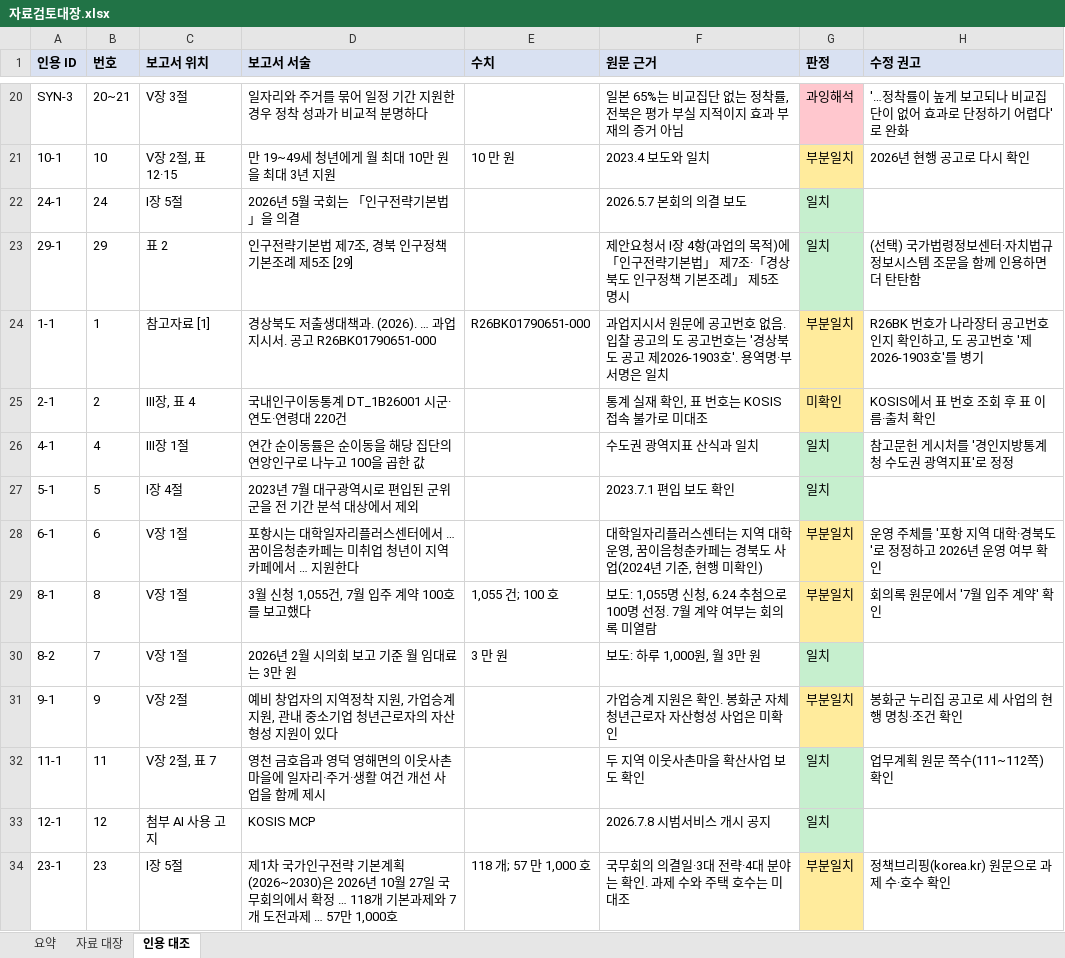
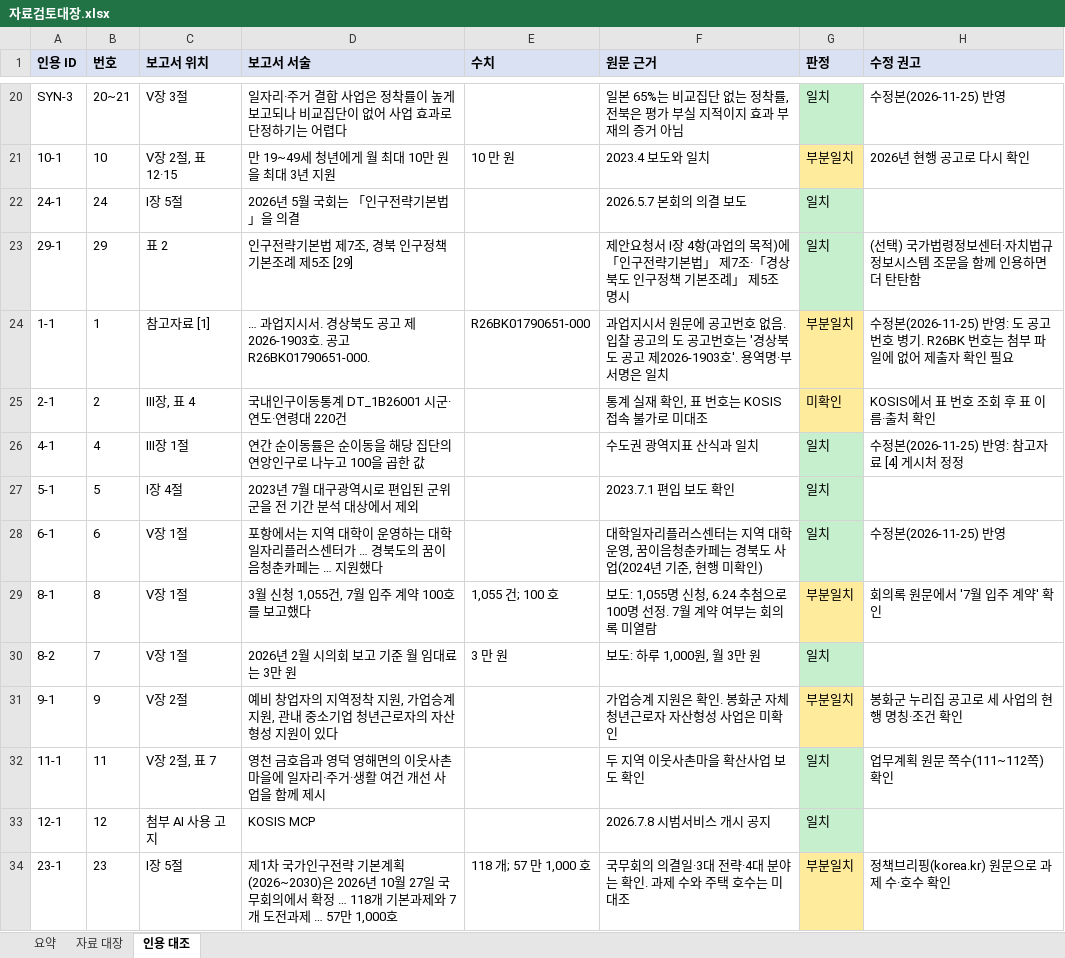
Before and after one commit to PKM0821/gyeongbuk-youth-policy, an Excel workbook: data/자료검토대장.xlsx, sheet 인용 대조, drawn as a sheet; only a part is shown, gaps mark what is left out; values as stored, in another font and other column widths than the file's, no borders; the diff covers the shown part only; the diff names each change by its address in the sheet, - before the commit and + after, or states it on an @@ line.

```diff
--- a/data/자료검토대장.xlsx (sheet 인용 대조)
+++ b/data/자료검토대장.xlsx (sheet 인용 대조)
-D20 (보고서 서술): 일자리와 주거를 묶어 일정 기간 지원한 경우 정착 성과가 비교적 분명하다
+D20 (보고서 서술): 일자리·주거 결합 사업은 정착률이 높게 보고되나 비교집단이 없어 사업 효과로 단정하기는 어렵다
-G20 (판정): 과잉해석
+G20 (판정): 일치
-G20 fill: #FFC7CE
+G20 fill: #C6EFCE
-H20 (수정 권고): '…정착률이 높게 보고되나 비교집단이 없어 효과로 단정하기 어렵다'로 완화
+H20 (수정 권고): 수정본(2026-11-25) 반영
-D24 (보고서 서술): 경상북도 저출생대책과. (2026). … 과업지시서. 공고 R26BK01790651-000
+D24 (보고서 서술): … 과업지시서. 경상북도 공고 제2026-1903호. 공고 R26BK01790651-000.
-H24 (수정 권고): R26BK 번호가 나라장터 공고번호인지 확인하고, 도 공고번호 '제2026-1903호'를 병기
+H24 (수정 권고): 수정본(2026-11-25) 반영: 도 공고번호 병기. R26BK 번호는 첨부 파일에 없어 제출자 확인 필요
-H26 (수정 권고): 참고문헌 게시처를 '경인지방통계청 수도권 광역지표'로 정정
+H26 (수정 권고): 수정본(2026-11-25) 반영: 참고자료 [4] 게시처 정정
-D28 (보고서 서술): 포항시는 대학일자리플러스센터에서 … 꿈이음청춘카페는 미취업 청년이 지역 카페에서 … 지원한다
+D28 (보고서 서술): 포항에서는 지역 대학이 운영하는 대학일자리플러스센터가 … 경북도의 꿈이음청춘카페는 … 지원했다
-G28 (판정): 부분일치
+G28 (판정): 일치
-G28 fill: #FFEB9C
+G28 fill: #C6EFCE
-H28 (수정 권고): 운영 주체를 '포항 지역 대학·경북도'로 정정하고 2026년 운영 여부 확인
+H28 (수정 권고): 수정본(2026-11-25) 반영
```
Also changed, not shown: 27 edited cells and cell formats elsewhere in this sheet, sheet 요약, sheet 자료 대장, 4 other files.
